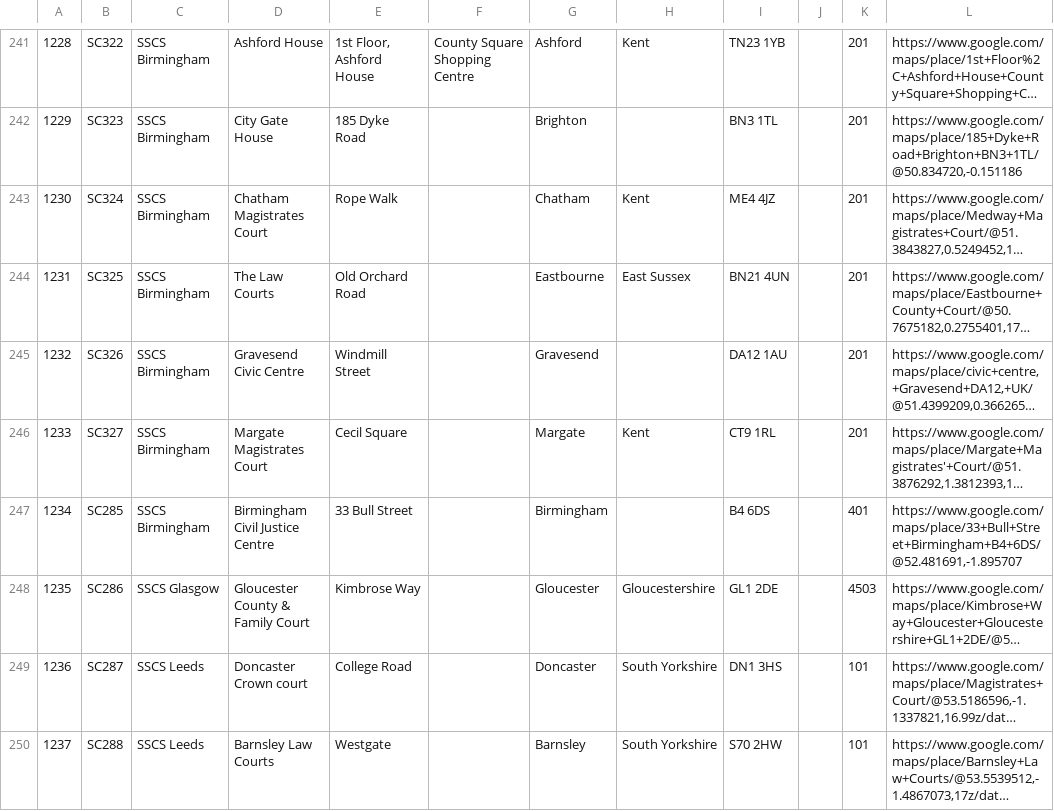
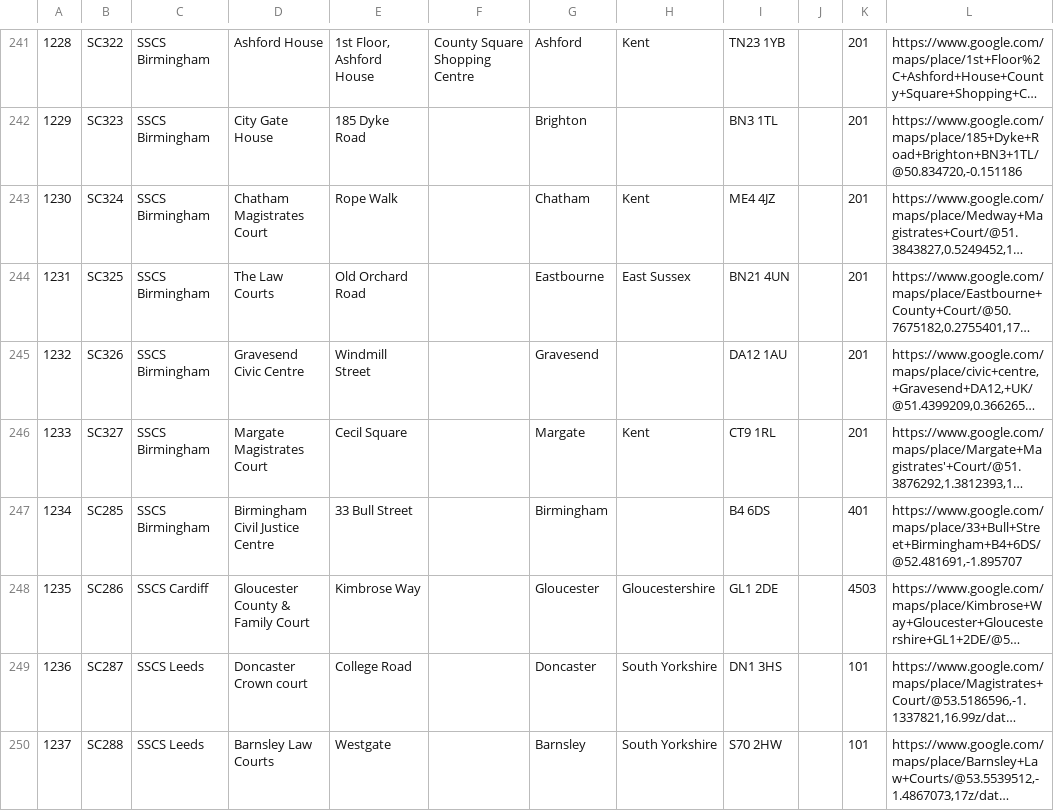
Before and after one commit to hmcts/sscs-track-your-appeal-notifications, a CSV file: src/main/resources/reference-data/sscs-venues.csv, drawn as a sheet; only a part is shown, gaps mark what is left out; long unchanged cells end in …; the diff names each change by its address in the sheet, - before the commit and + after, or states it on an @@ line.

Commit message:
SSCS-3663 Swap gloucester to Cardiff RPC

```diff
--- a/src/main/resources/reference-data/sscs-venues.csv
+++ b/src/main/resources/reference-data/sscs-venues.csv
-C248: SSCS Glasgow
+C248: SSCS Cardiff
```
Also changed, not shown: 1 other file.
